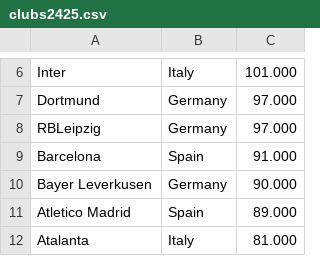
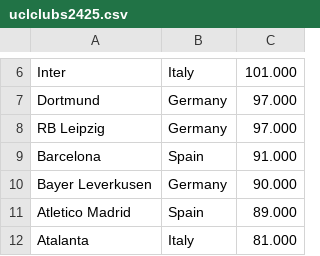
Before and after one commit to kwabenankyi/continentalFootball, a CSV file: Resources/uclclubs2425.csv (was Resources/clubs2425.csv), drawn as a sheet; only a part is shown, gaps mark what is left out.

```diff
--- a/Resources/clubs2425.csv
+++ b/Resources/uclclubs2425.csv
@@ -7,3 +7,3 @@ Inter,Italy,101.000
 Dortmund,Germany,97.000
-RBLeipzig,Germany,97.000
+RB Leipzig,Germany,97.000
 Barcelona,Spain,91.000
```
Also changed, not shown: 3 other files.
